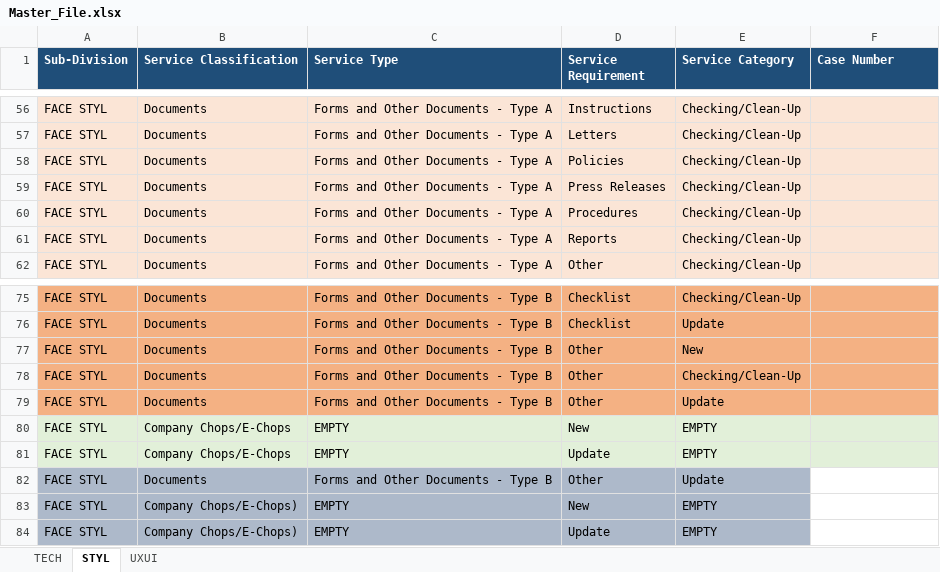
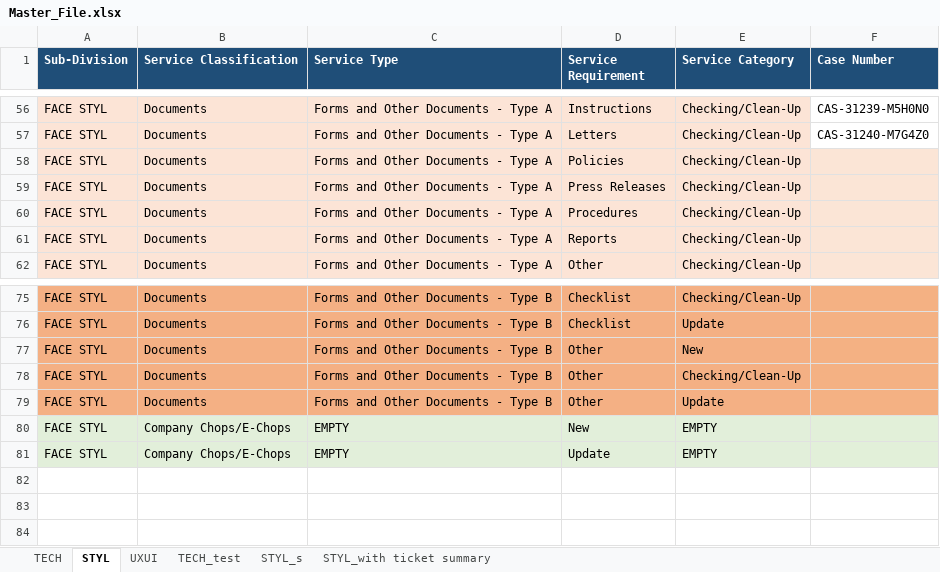
Before and after one commit to marvictadeo/Solutions-Tracker, an Excel workbook: Master_File.xlsx, sheet STYL, drawn as a sheet; only a part is shown, gaps mark what is left out; values as stored, in another font and other column widths than the file's, no borders; the diff covers the shown part only; the diff names each change by its address in the sheet, - before the commit and + after, or states it on an @@ line.

```diff
--- a/Master_File.xlsx (sheet STYL)
+++ b/Master_File.xlsx (sheet STYL)
+sheet tab: TECH_test
+sheet tab: STYL_s
+sheet tab: STYL_with ticket summary
-F56:F57 fill: #FBE5D6
+F56:F57 fill: none
-F56 (Case Number): (empty)
+F56 (Case Number): CAS-31239-M5H0N0
-F57 (Case Number): (empty)
+F57 (Case Number): CAS-31240-M7G4Z0
-row 82: FACE STYL | Documents | Forms and Other Documents - Type B | Other | Update
-row 83: FACE STYL | Company Chops/E-Chops) | EMPTY | New | EMPTY
-row 84: FACE STYL | Company Chops/E-Chops) | EMPTY | Update | EMPTY
```
Also changed, not shown: 54 edited cells and cell formats elsewhere in this sheet, sheet TECH, sheet UXUI, 6 other files.
